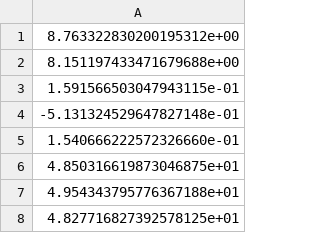
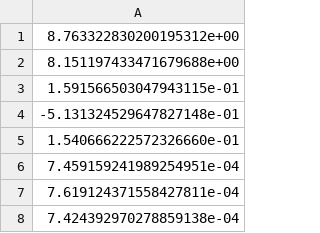
Before and after one commit to aliabdelkader/lidar-bonnetal, a CSV file: train/tasks/semantic/dataset/filtered-semantic/pgm_means.csv, drawn as a sheet.

Commit message:
fix: refactor prepare dataset - add PrepareScan that inherits laserscan

```diff
--- a/train/tasks/semantic/dataset/filtered-semantic/pgm_means.csv
+++ b/train/tasks/semantic/dataset/filtered-semantic/pgm_means.csv
@@ -5,4 +5,4 @@
 1.540666222572326660e-01
-4.850316619873046875e+01
-4.954343795776367188e+01
-4.827716827392578125e+01
+7.459159241989254951e-04
+7.619124371558427811e-04
+7.424392970278859138e-04
```
Also changed, not shown: train/tasks/semantic/dataset/filtered-semantic/pgm_stds.csv, 3 other files.
